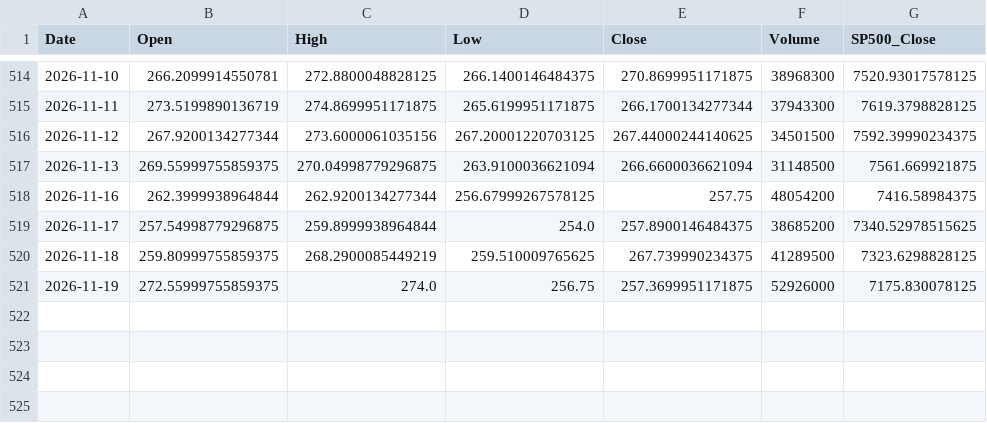
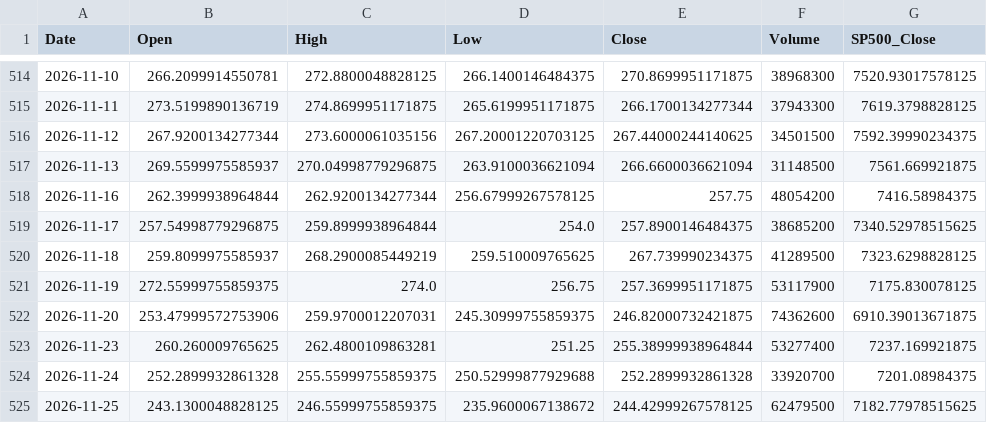
Before and after one commit to SandyCompetent/stock-market-analysis, a CSV file: data/sample/sample-amzn-stock.csv, drawn as a sheet; only a part is shown, gaps mark what is left out.

```diff
--- a/data/sample/sample-amzn-stock.csv
+++ b/data/sample/sample-amzn-stock.csv
@@ -516,6 +516,10 @@ Date,Open,High,Low,Close,Volume,SP500_Close
 2026-11-12,267.9200134277344,273.6000061035156,267.20001220703125,267.44000244140625,34501500,7592.39990234375
-2026-11-13,269.55999755859375,270.04998779296875,263.9100036621094,266.6600036621094,31148500,7561.669921875
+2026-11-13,269.5599975585937,270.04998779296875,263.9100036621094,266.6600036621094,31148500,7561.669921875
 2026-11-16,262.3999938964844,262.9200134277344,256.67999267578125,257.75,48054200,7416.58984375
 2026-11-17,257.54998779296875,259.8999938964844,254.0,257.8900146484375,38685200,7340.52978515625
-2026-11-18,259.80999755859375,268.2900085449219,259.510009765625,267.739990234375,41289500,7323.6298828125
-2026-11-19,272.55999755859375,274.0,256.75,257.3699951171875,52926000,7175.830078125
+2026-11-18,259.8099975585937,268.2900085449219,259.510009765625,267.739990234375,41289500,7323.6298828125
+2026-11-19,272.55999755859375,274.0,256.75,257.3699951171875,53117900,7175.830078125
+2026-11-20,253.47999572753906,259.9700012207031,245.30999755859375,246.82000732421875,74362600,6910.39013671875
+2026-11-23,260.260009765625,262.4800109863281,251.25,255.38999938964844,53277400,7237.169921875
+2026-11-24,252.2899932861328,255.55999755859375,250.52999877929688,252.2899932861328,33920700,7201.08984375
+2026-11-25,243.1300048828125,246.55999755859375,235.9600067138672,244.42999267578125,62479500,7182.77978515625
```
Also changed, not shown: 1 other file.
